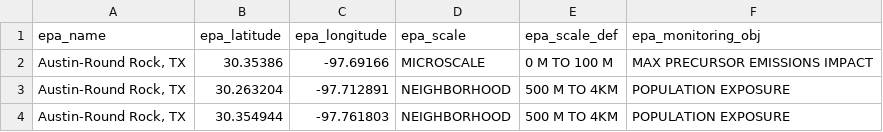
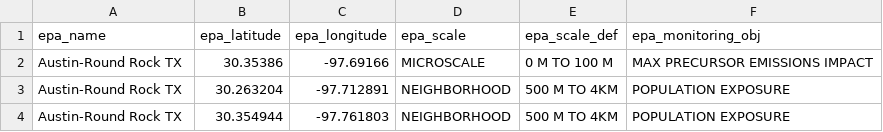
Before and after one commit to Mills-Dissertation-Committee/dissertation_codes, a CSV file: epa_sensors/epa_sensors.csv, drawn as a sheet.

Commit message:
Removed "," in CSV causing points to display incorrectly.

```diff
--- a/epa_sensors/epa_sensors.csv
+++ b/epa_sensors/epa_sensors.csv
@@ -1,4 +1,4 @@
 "epa_name","epa_latitude","epa_longitude","epa_scale","epa_scale_def","epa_monitoring_obj"
-"Austin-Round Rock, TX",30.35386,-97.69166,"MICROSCALE","0 M TO 100 M","MAX PRECURSOR EMISSIONS IMPACT"
-"Austin-Round Rock, TX",30.263204,-97.712891,"NEIGHBORHOOD","500 M TO 4KM","POPULATION EXPOSURE"
-"Austin-Round Rock, TX",30.354944,-97.761803,"NEIGHBORHOOD","500 M TO 4KM","POPULATION EXPOSURE"
+"Austin-Round Rock TX",30.35386,-97.69166,"MICROSCALE","0 M TO 100 M","MAX PRECURSOR EMISSIONS IMPACT"
+"Austin-Round Rock TX",30.263204,-97.712891,"NEIGHBORHOOD","500 M TO 4KM","POPULATION EXPOSURE"
+"Austin-Round Rock TX",30.354944,-97.761803,"NEIGHBORHOOD","500 M TO 4KM","POPULATION EXPOSURE"
```
